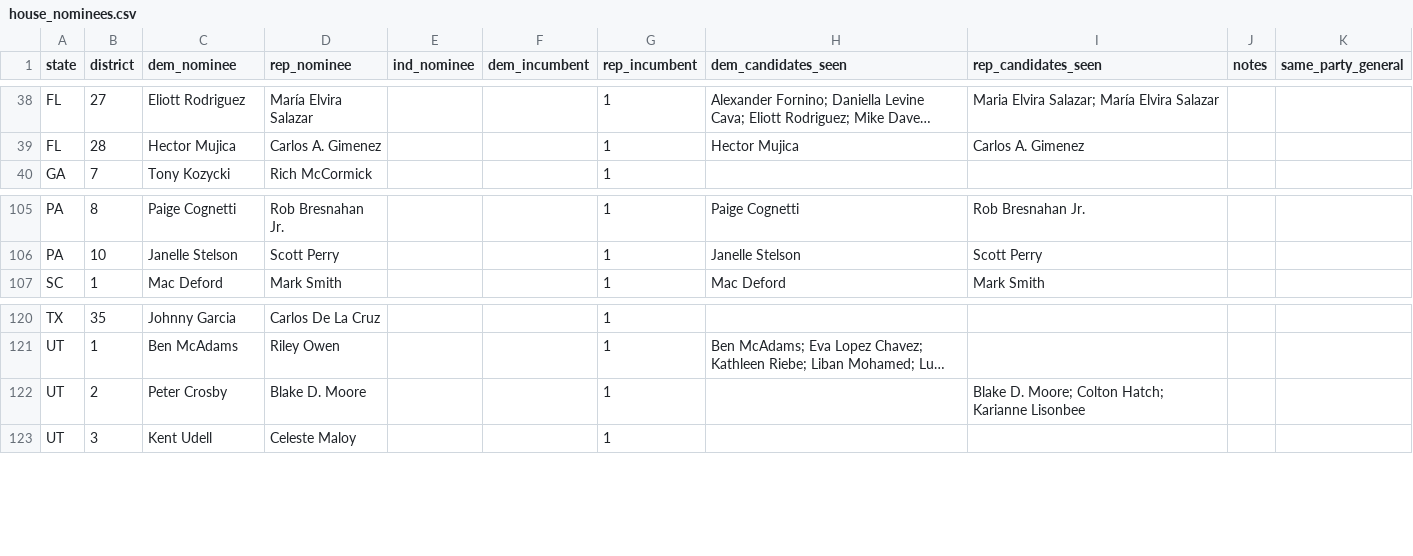
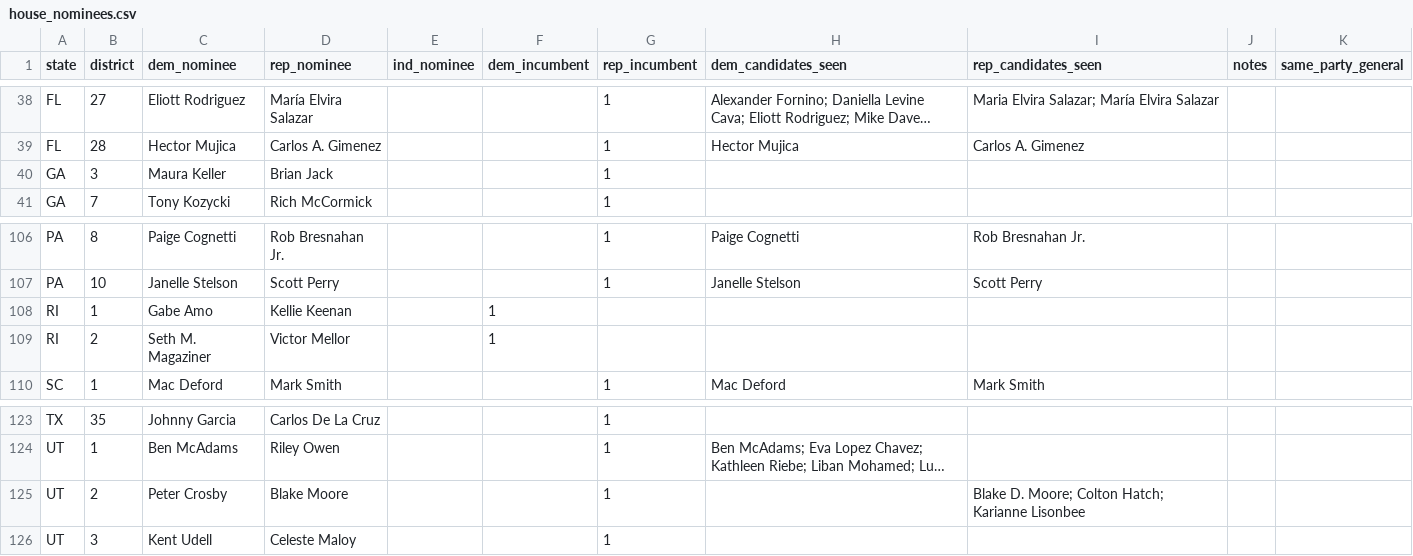
Before and after one commit to Sdlerm/2026midtetermelection_predictor_SQLPy, a CSV file: house_nominees.csv, drawn as a sheet; only a part is shown, gaps mark what is left out; long unchanged cells end in …; addresses are those after the commit; the diff names each change by its address in the sheet, - before the commit and + after, or states it on an @@ line.

```diff
--- a/house_nominees.csv
+++ b/house_nominees.csv
+row 40: GA | 3 | Maura Keller | Brian Jack |  |  | 1
+row 108: RI | 1 | Gabe Amo | Kellie Keenan |  | 1
+row 109: RI | 2 | Seth M. Magaziner | Victor Mellor |  | 1
-D125 (rep_nominee): Blake D. Moore
+D125 (rep_nominee): Blake Moore
```
Also changed, not shown: data/president.csv, data/senate_added.csv, 2 other files.
